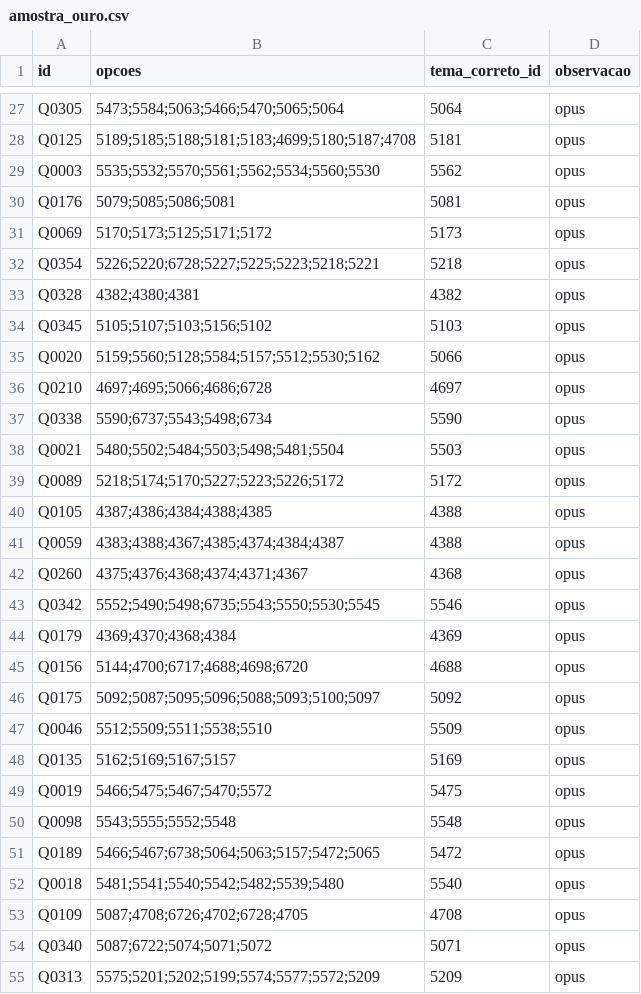
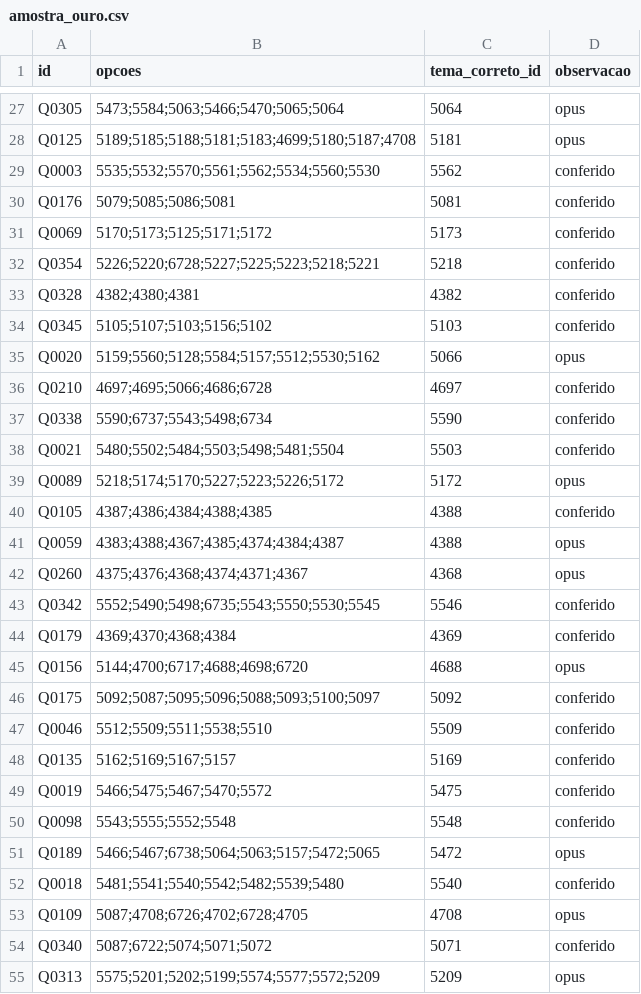
Before and after one commit to CAUTATAU/modelo-classificador-questoes, a CSV file: amostra_ouro.csv, drawn as a sheet; only a part is shown, gaps mark what is left out; the diff covers the shown part only.

```diff
--- a/amostra_ouro.csv
+++ b/amostra_ouro.csv
@@ -28,28 +28,28 @@ Q0305,5473;5584;5063;5466;5470;5065;5064,5064,opus
 Q0125,5189;5185;5188;5181;5183;4699;5180;5187;4708,5181,opus
-Q0003,5535;5532;5570;5561;5562;5534;5560;5530,5562,opus
-Q0176,5079;5085;5086;5081,5081,opus
-Q0069,5170;5173;5125;5171;5172,5173,opus
-Q0354,5226;5220;6728;5227;5225;5223;5218;5221,5218,opus
-Q0328,4382;4380;4381,4382,opus
-Q0345,5105;5107;5103;5156;5102,5103,opus
+Q0003,5535;5532;5570;5561;5562;5534;5560;5530,5562,conferido
+Q0176,5079;5085;5086;5081,5081,conferido
+Q0069,5170;5173;5125;5171;5172,5173,conferido
+Q0354,5226;5220;6728;5227;5225;5223;5218;5221,5218,conferido
+Q0328,4382;4380;4381,4382,conferido
+Q0345,5105;5107;5103;5156;5102,5103,conferido
 Q0020,5159;5560;5128;5584;5157;5512;5530;5162,5066,opus
-Q0210,4697;4695;5066;4686;6728,4697,opus
-Q0338,5590;6737;5543;5498;6734,5590,opus
-Q0021,5480;5502;5484;5503;5498;5481;5504,5503,opus
+Q0210,4697;4695;5066;4686;6728,4697,conferido
+Q0338,5590;6737;5543;5498;6734,5590,conferido
+Q0021,5480;5502;5484;5503;5498;5481;5504,5503,conferido
 Q0089,5218;5174;5170;5227;5223;5226;5172,5172,opus
-Q0105,4387;4386;4384;4388;4385,4388,opus
+Q0105,4387;4386;4384;4388;4385,4388,conferido
 Q0059,4383;4388;4367;4385;4374;4384;4387,4388,opus
 Q0260,4375;4376;4368;4374;4371;4367,4368,opus
-Q0342,5552;5490;5498;6735;5543;5550;5530;5545,5546,opus
-Q0179,4369;4370;4368;4384,4369,opus
+Q0342,5552;5490;5498;6735;5543;5550;5530;5545,5546,conferido
+Q0179,4369;4370;4368;4384,4369,conferido
 Q0156,5144;4700;6717;4688;4698;6720,4688,opus
-Q0175,5092;5087;5095;5096;5088;5093;5100;5097,5092,opus
-Q0046,5512;5509;5511;5538;5510,5509,opus
-Q0135,5162;5169;5167;5157,5169,opus
-Q0019,5466;5475;5467;5470;5572,5475,opus
-Q0098,5543;5555;5552;5548,5548,opus
+Q0175,5092;5087;5095;5096;5088;5093;5100;5097,5092,conferido
+Q0046,5512;5509;5511;5538;5510,5509,conferido
+Q0135,5162;5169;5167;5157,5169,conferido
+Q0019,5466;5475;5467;5470;5572,5475,conferido
+Q0098,5543;5555;5552;5548,5548,conferido
 Q0189,5466;5467;6738;5064;5063;5157;5472;5065,5472,opus
-Q0018,5481;5541;5540;5542;5482;5539;5480,5540,opus
+Q0018,5481;5541;5540;5542;5482;5539;5480,5540,conferido
 Q0109,5087;4708;6726;4702;6728;4705,4708,opus
-Q0340,5087;6722;5074;5071;5072,5071,opus
+Q0340,5087;6722;5074;5071;5072,5071,conferido
 Q0313,5575;5201;5202;5199;5574;5577;5572;5209,5209,opus
```
Also changed, not shown: 31 edited cells elsewhere in this file, publicacao.csv, 6 other files.
